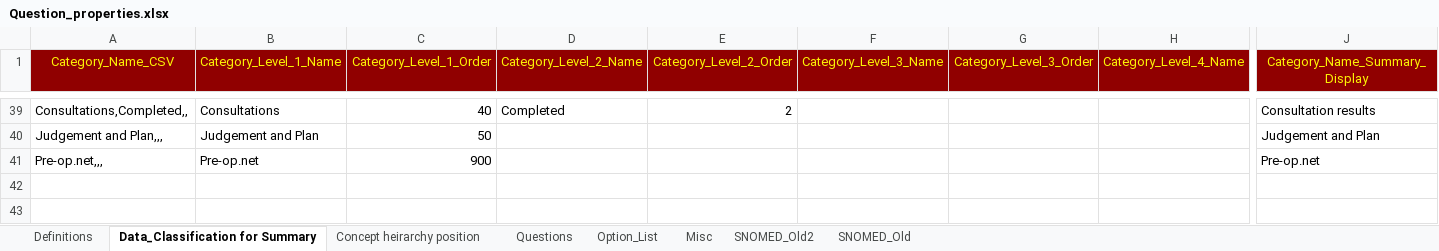
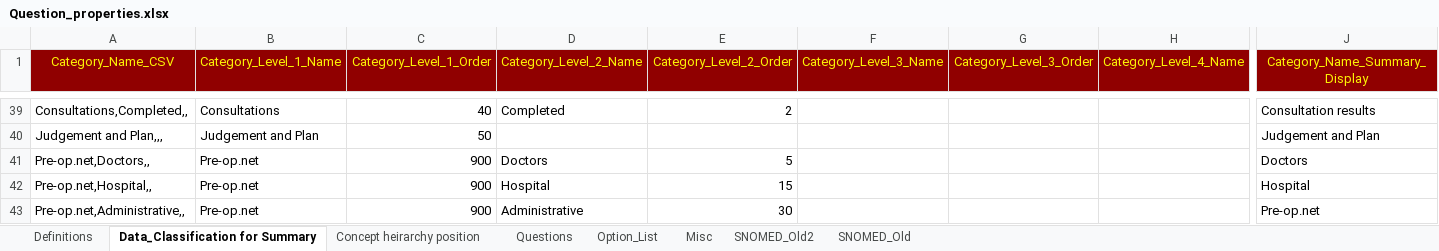
Before and after one commit to dbelavy/periop_open, an Excel workbook: spreadsheet/Question_properties.xlsx, sheet Data_Classification for Summary, drawn as a sheet; only a part is shown, gaps mark what is left out; values as stored, in another font and other column widths than the file's, no borders; addresses are those after the commit; rows hold the shown columns only; the diff names each change by its address in the sheet, - before the commit and + after, or states it on an @@ line.

```diff
--- a/spreadsheet/Question_properties.xlsx (sheet Data_Classification for Summary)
+++ b/spreadsheet/Question_properties.xlsx (sheet Data_Classification for Summary)
+row 41: Pre-op.net,Doctors,, | Pre-op.net | 900 | Doctors | 5 |  |  |  | Doctors
+row 42: Pre-op.net,Hospital,, | Pre-op.net | 900 | Hospital | 15 |  |  |  | Hospital
-A43 (Category_Name_CSV): Pre-op.net,,,
+A43 (Category_Name_CSV): Pre-op.net,Administrative,,
-D43 (Category_Level_2_Name): (empty)
+D43 (Category_Level_2_Name): Administrative
-E43 (Category_Level_2_Order): (empty)
+E43 (Category_Level_2_Order): 30
```
Also changed, not shown: sheet Option_List, sheet Questions, sheet Concept heirarchy position, formulas that keep their value.
